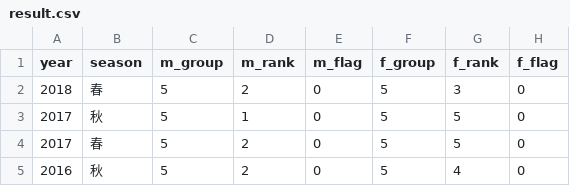
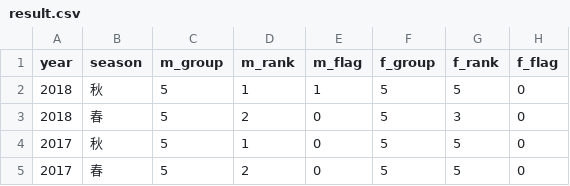
Before and after one commit to sidearrow/hitotsubashi-university-badminton-club-site, a CSV file: scripts/result/result.csv, drawn as a sheet; only a part is shown; the shorter side is filled out with more unchanged rows; the diff names each change by its address in the sheet, - before the commit and + after, or states it on an @@ line.

```diff
--- a/scripts/result/result.csv
+++ b/scripts/result/result.csv
+row 2: 2018 | 秋 | 5 | 1 | 1 | 5 | 5 | 0
```
Also changed, not shown: 4 other files.
